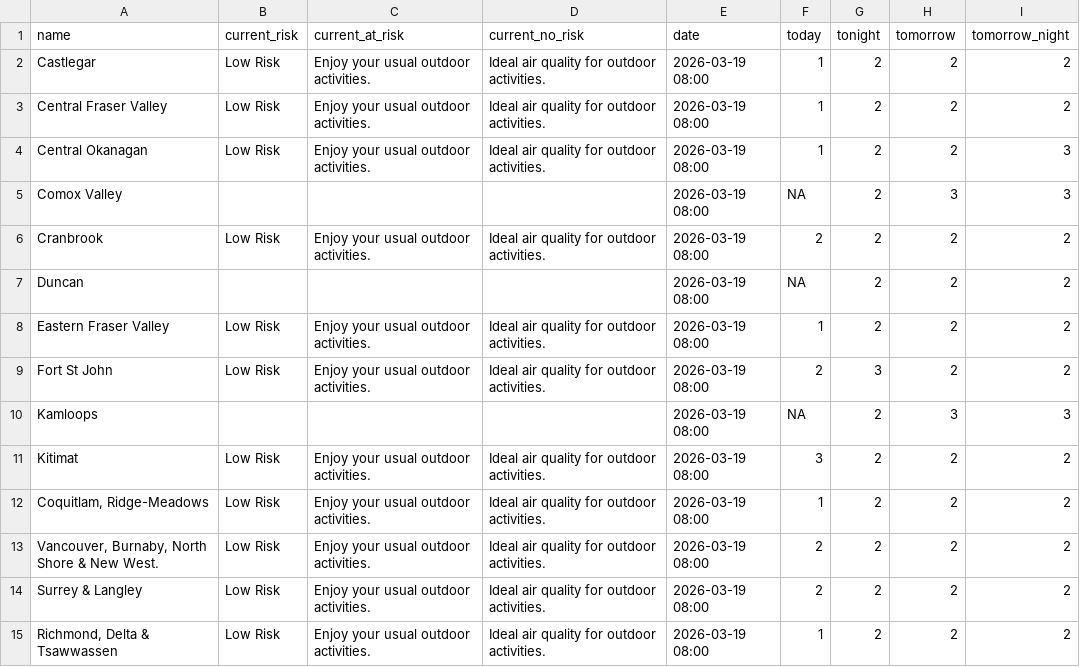
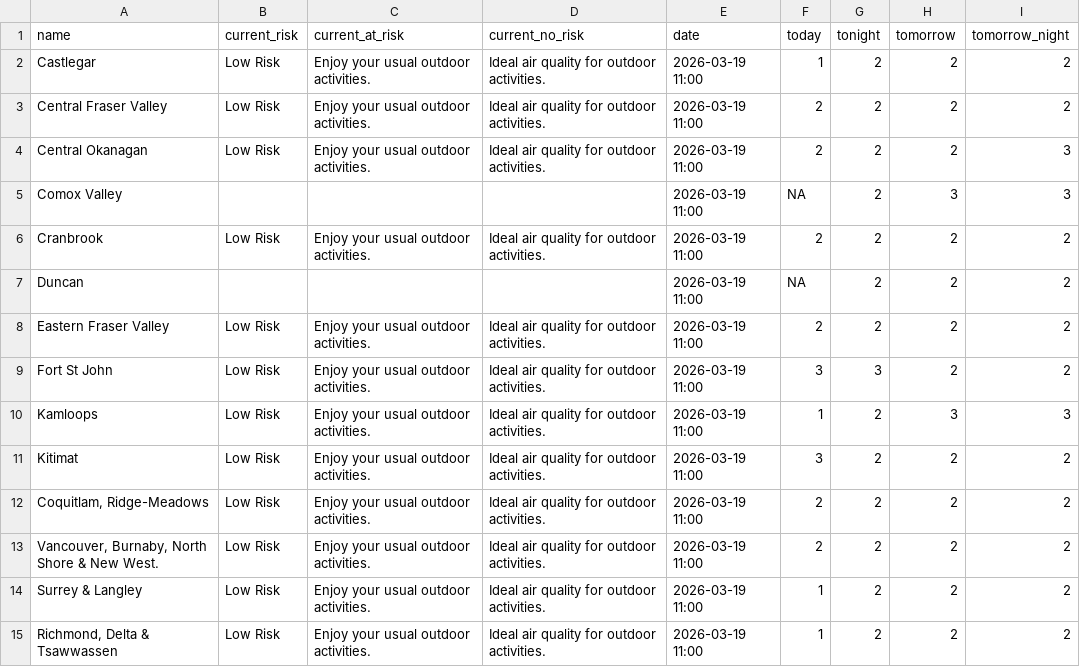
Before and after one commit to vs-postmedia/bc-wildfire-scraper, a CSV file: data/aqhi-data.csv, drawn as a sheet; only a part is shown; the diff covers the shown part only.

```diff
--- a/data/aqhi-data.csv
+++ b/data/aqhi-data.csv
@@ -1,15 +1,15 @@
 "name","current_risk","current_at_risk","current_no_risk","date","today","tonight","tomorrow","tomorrow_night"
-"Castlegar","Low Risk","Enjoy your usual outdoor activities.","Ideal air quality for outdoor activities.","2026-03-19 08:00","1","2","2","2"
-"Central Fraser Valley","Low Risk","Enjoy your usual outdoor activities.","Ideal air quality for outdoor activities.","2026-03-19 08:00","1","2","2","2"
-"Central Okanagan","Low Risk","Enjoy your usual outdoor activities.","Ideal air quality for outdoor activities.","2026-03-19 08:00","1","2","2","3"
-"Comox Valley","","","","2026-03-19 08:00","NA","2","3","3"
-"Cranbrook","Low Risk","Enjoy your usual outdoor activities.","Ideal air quality for outdoor activities.","2026-03-19 08:00","2","2","2","2"
-"Duncan","","","","2026-03-19 08:00","NA","2","2","2"
-"Eastern Fraser Valley","Low Risk","Enjoy your usual outdoor activities.","Ideal air quality for outdoor activities.","2026-03-19 08:00","1","2","2","2"
-"Fort St John","Low Risk","Enjoy your usual outdoor activities.","Ideal air quality for outdoor activities.","2026-03-19 08:00","2","3","2","2"
-"Kamloops","","","","2026-03-19 08:00","NA","2","3","3"
-"Kitimat","Low Risk","Enjoy your usual outdoor activities.","Ideal air quality for outdoor activities.","2026-03-19 08:00","3","2","2","2"
-"Coquitlam, Ridge-Meadows","Low Risk","Enjoy your usual outdoor activities.","Ideal air quality for outdoor activities.","2026-03-19 08:00","1","2","2","2"
-"Vancouver, Burnaby, North Shore & New West.","Low Risk","Enjoy your usual outdoor activities.","Ideal air quality for outdoor activities.","2026-03-19 08:00","2","2","2","2"
-"Surrey & Langley","Low Risk","Enjoy your usual outdoor activities.","Ideal air quality for outdoor activities.","2026-03-19 08:00","2","2","2","2"
-"Richmond, Delta & Tsawwassen","Low Risk","Enjoy your usual outdoor activities.","Ideal air quality for outdoor activities.","2026-03-19 08:00","1","2","2","2"
+"Castlegar","Low Risk","Enjoy your usual outdoor activities.","Ideal air quality for outdoor activities.","2026-03-19 11:00","1","2","2","2"
+"Central Fraser Valley","Low Risk","Enjoy your usual outdoor activities.","Ideal air quality for outdoor activities.","2026-03-19 11:00","2","2","2","2"
+"Central Okanagan","Low Risk","Enjoy your usual outdoor activities.","Ideal air quality for outdoor activities.","2026-03-19 11:00","2","2","2","3"
+"Comox Valley","","","","2026-03-19 11:00","NA","2","3","3"
+"Cranbrook","Low Risk","Enjoy your usual outdoor activities.","Ideal air quality for outdoor activities.","2026-03-19 11:00","2","2","2","2"
+"Duncan","","","","2026-03-19 11:00","NA","2","2","2"
+"Eastern Fraser Valley","Low Risk","Enjoy your usual outdoor activities.","Ideal air quality for outdoor activities.","2026-03-19 11:00","2","2","2","2"
+"Fort St John","Low Risk","Enjoy your usual outdoor activities.","Ideal air quality for outdoor activities.","2026-03-19 11:00","3","3","2","2"
+"Kamloops","Low Risk","Enjoy your usual outdoor activities.","Ideal air quality for outdoor activities.","2026-03-19 11:00","1","2","3","3"
+"Kitimat","Low Risk","Enjoy your usual outdoor activities.","Ideal air quality for outdoor activities.","2026-03-19 11:00","3","2","2","2"
+"Coquitlam, Ridge-Meadows","Low Risk","Enjoy your usual outdoor activities.","Ideal air quality for outdoor activities.","2026-03-19 11:00","2","2","2","2"
+"Vancouver, Burnaby, North Shore & New West.","Low Risk","Enjoy your usual outdoor activities.","Ideal air quality for outdoor activities.","2026-03-19 11:00","2","2","2","2"
+"Surrey & Langley","Low Risk","Enjoy your usual outdoor activities.","Ideal air quality for outdoor activities.","2026-03-19 11:00","1","2","2","2"
+"Richmond, Delta & Tsawwassen","Low Risk","Enjoy your usual outdoor activities.","Ideal air quality for outdoor activities.","2026-03-19 11:00","1","2","2","2"
```
Also changed, not shown: 21 edited cells elsewhere in this file, 1 other file.
